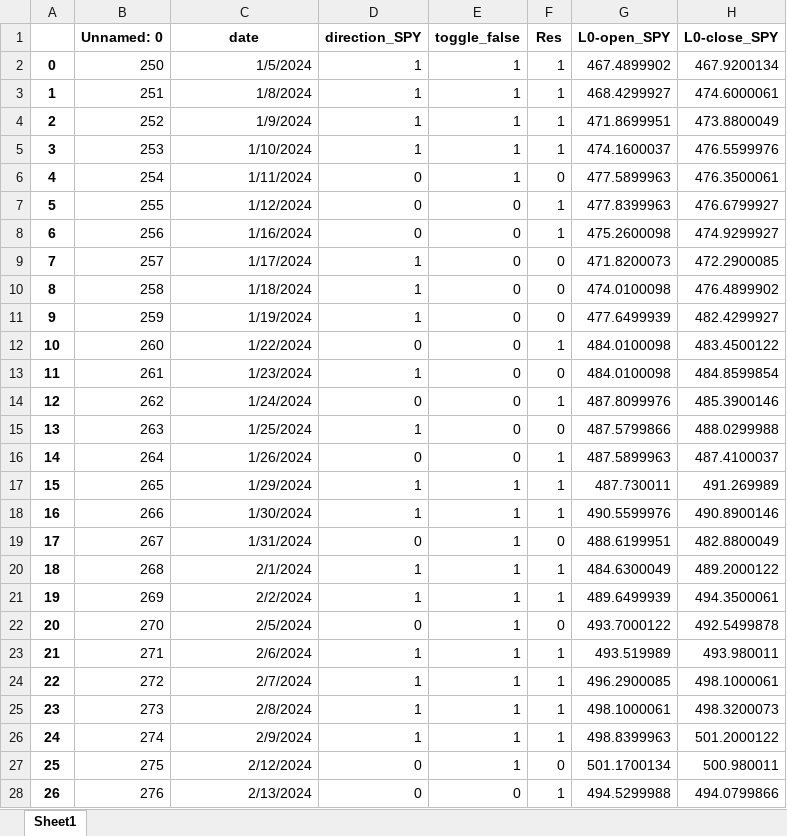
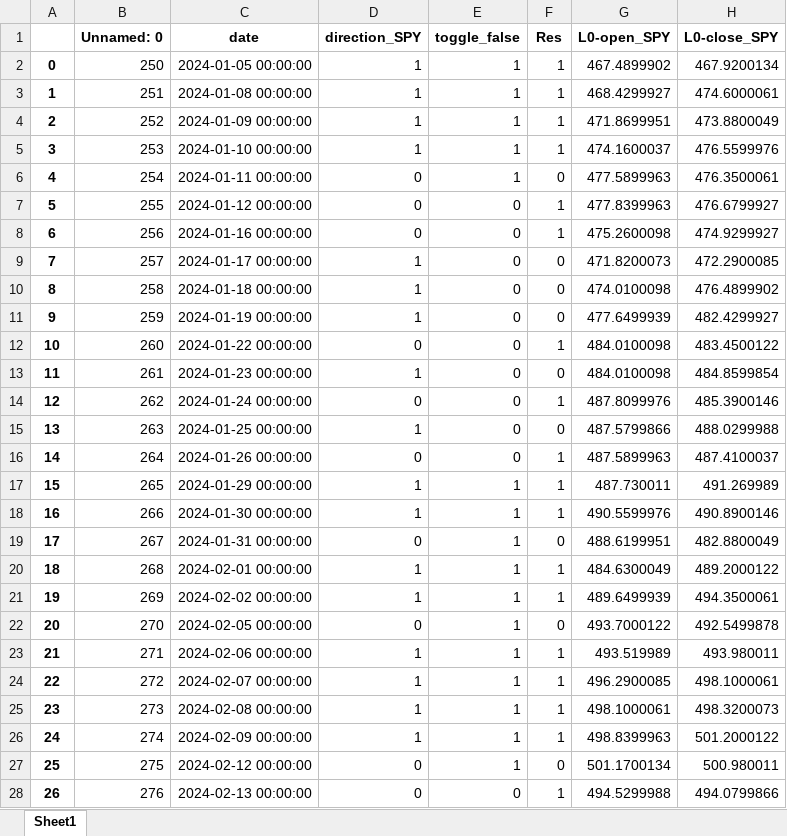
Before and after one commit to santiagogiraldo09/Arkad, an Excel workbook: Mateo_ventana250.xlsx, sheet Sheet1, drawn as a sheet; only a part is shown; values as stored, in another font and other column widths than the file's, no borders; the diff covers the shown part only; the diff names each change by its address in the sheet, - before the commit and + after, or states it on an @@ line.

Commit message:
Update Mateo_ventana250.xlsx

```diff
--- a/Mateo_ventana250.xlsx (sheet Sheet1)
+++ b/Mateo_ventana250.xlsx (sheet Sheet1)
-C2 (date): 1/5/2024
+C2 (date): 2024-01-05 00:00:00
-C3 (date): 1/8/2024
+C3 (date): 2024-01-08 00:00:00
-C4 (date): 1/9/2024
+C4 (date): 2024-01-09 00:00:00
-C5 (date): 1/10/2024
+C5 (date): 2024-01-10 00:00:00
-C6 (date): 1/11/2024
+C6 (date): 2024-01-11 00:00:00
-C7 (date): 1/12/2024
+C7 (date): 2024-01-12 00:00:00
-C8 (date): 1/16/2024
+C8 (date): 2024-01-16 00:00:00
-C9 (date): 1/17/2024
+C9 (date): 2024-01-17 00:00:00
-C10 (date): 1/18/2024
+C10 (date): 2024-01-18 00:00:00
-C11 (date): 1/19/2024
+C11 (date): 2024-01-19 00:00:00
-C12 (date): 1/22/2024
+C12 (date): 2024-01-22 00:00:00
-C13 (date): 1/23/2024
+C13 (date): 2024-01-23 00:00:00
-C14 (date): 1/24/2024
+C14 (date): 2024-01-24 00:00:00
-C15 (date): 1/25/2024
+C15 (date): 2024-01-25 00:00:00
-C16 (date): 1/26/2024
+C16 (date): 2024-01-26 00:00:00
-C17 (date): 1/29/2024
+C17 (date): 2024-01-29 00:00:00
-C18 (date): 1/30/2024
+C18 (date): 2024-01-30 00:00:00
-C19 (date): 1/31/2024
+C19 (date): 2024-01-31 00:00:00
-C20 (date): 2/1/2024
+C20 (date): 2024-02-01 00:00:00
-C21 (date): 2/2/2024
+C21 (date): 2024-02-02 00:00:00
-C22 (date): 2/5/2024
+C22 (date): 2024-02-05 00:00:00
-C23 (date): 2/6/2024
+C23 (date): 2024-02-06 00:00:00
-C24 (date): 2/7/2024
+C24 (date): 2024-02-07 00:00:00
-C25 (date): 2/8/2024
+C25 (date): 2024-02-08 00:00:00
-C26 (date): 2/9/2024
+C26 (date): 2024-02-09 00:00:00
-C27 (date): 2/12/2024
+C27 (date): 2024-02-12 00:00:00
-C28 (date): 2/13/2024
+C28 (date): 2024-02-13 00:00:00
```
Also changed, not shown: 248 edited cells elsewhere in this sheet.
